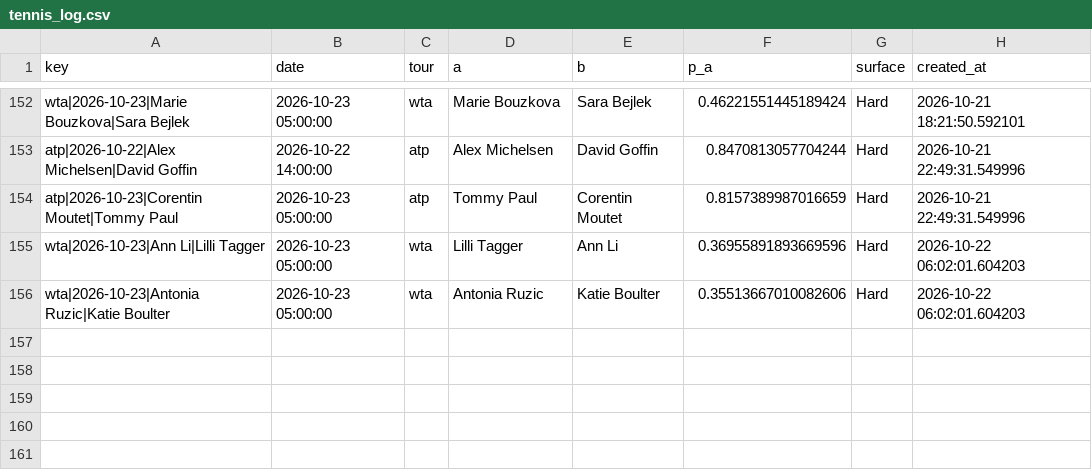
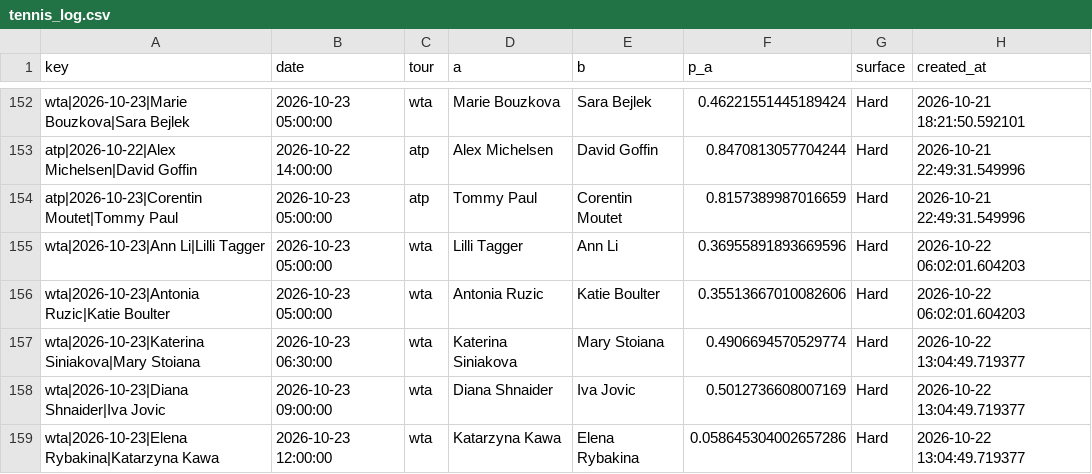
Before and after one commit to majovec/1, a CSV file: data/tennis_log.csv, drawn as a sheet; only a part is shown, gaps mark what is left out; the diff names each change by its address in the sheet, - before the commit and + after, or states it on an @@ line.

```diff
--- a/data/tennis_log.csv
+++ b/data/tennis_log.csv
+row 157: wta|2026-10-23|Katerina Siniakova|Mary Stoiana | 2026-10-23 06:30:00 | wta | Katerina Siniakova | Mary Stoiana | 0.4906694570529774 | Hard | 2026-10-22 13:04:49.719377
+row 158: wta|2026-10-23|Diana Shnaider|Iva Jovic | 2026-10-23 09:00:00 | wta | Diana Shnaider | Iva Jovic | 0.5012736608007169 | Hard | 2026-10-22 13:04:49.719377
+row 159: wta|2026-10-23|Elena Rybakina|Katarzyna Kawa | 2026-10-23 12:00:00 | wta | Katarzyna Kawa | Elena Rybakina | 0.058645304002657286 | Hard | 2026-10-22 13:04:49.719377
```
Also changed, not shown: data/matches.csv, data/predictions_log.csv, 6 other files.
